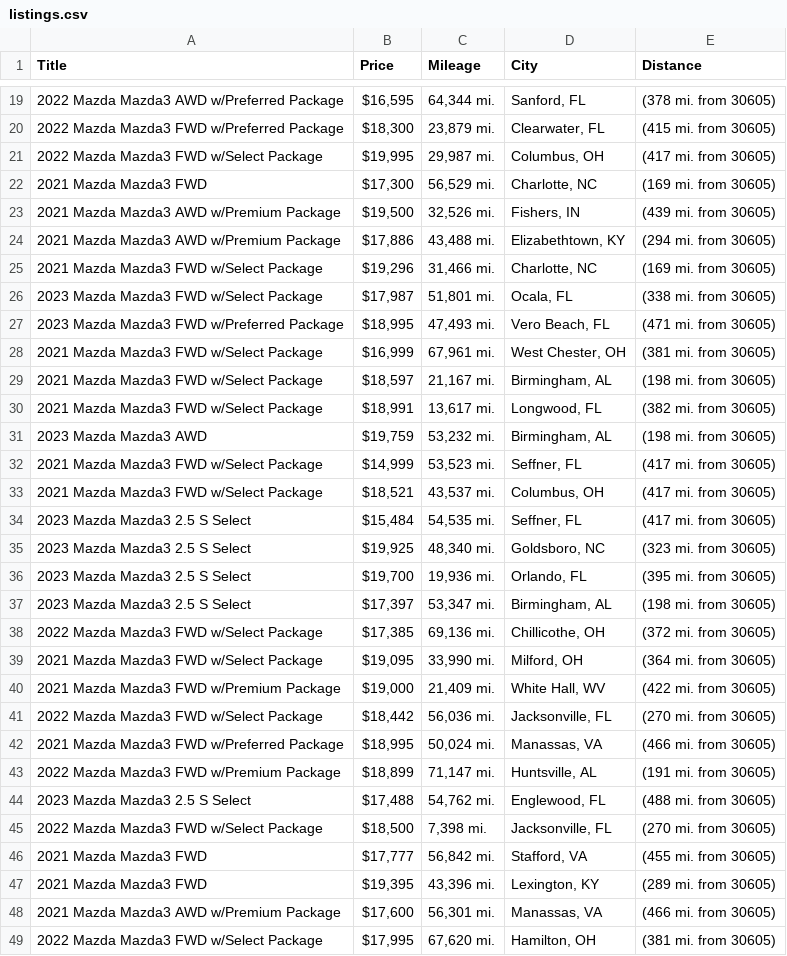
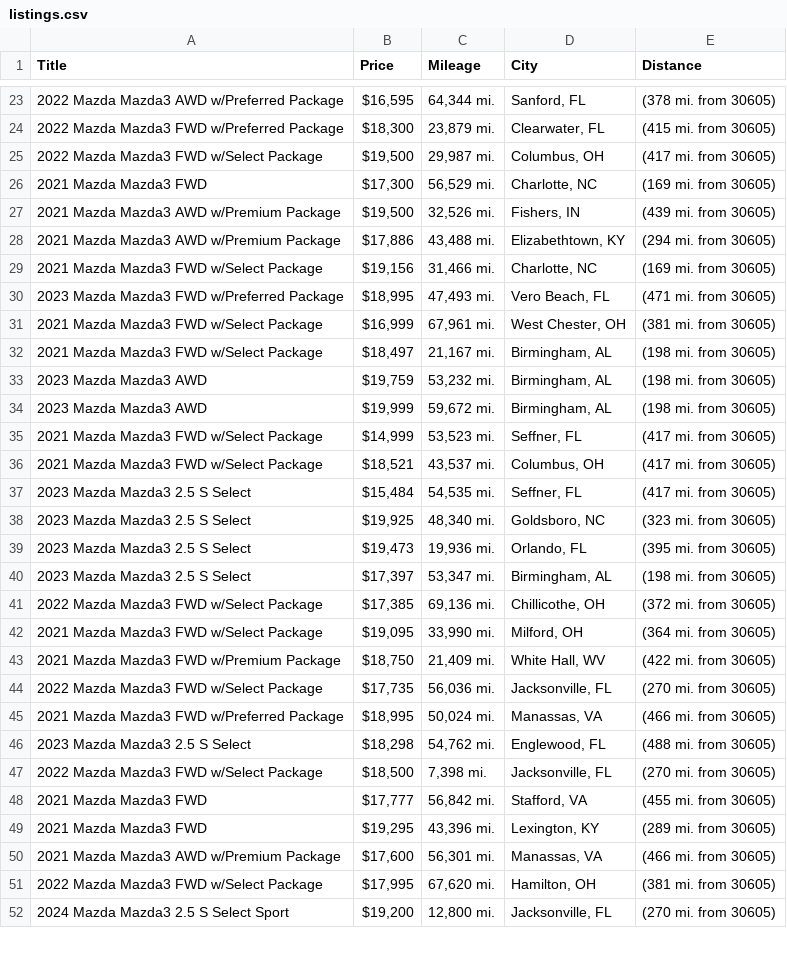
Before and after one commit to jwd0526/go-practice, a CSV file: listings.csv, drawn as a sheet; only a part is shown, gaps mark what is left out; the shorter side is filled out with more unchanged rows; the diff covers the shown part only.

```diff
--- a/listings.csv
+++ b/listings.csv
@@ -20,3 +24,3 @@ Title,Price,Mileage,City,Distance
 2022 Mazda Mazda3 FWD w/Preferred Package,"$18,300","23,879 mi.","Clearwater, FL",(415 mi. from 30605)
-2022 Mazda Mazda3 FWD w/Select Package,"$19,995","29,987 mi.","Columbus, OH",(417 mi. from 30605)
+2022 Mazda Mazda3 FWD w/Select Package,"$19,500","29,987 mi.","Columbus, OH",(417 mi. from 30605)
 2021 Mazda Mazda3 FWD,"$17,300","56,529 mi.","Charlotte, NC",(169 mi. from 30605)
@@ -24,9 +28,8 @@ Title,Price,Mileage,City,Distance
 2021 Mazda Mazda3 AWD w/Premium Package,"$17,886","43,488 mi.","Elizabethtown, KY",(294 mi. from 30605)
-2021 Mazda Mazda3 FWD w/Select Package,"$19,296","31,466 mi.","Charlotte, NC",(169 mi. from 30605)
-2023 Mazda Mazda3 FWD w/Select Package,"$17,987","51,801 mi.","Ocala, FL",(338 mi. from 30605)
+2021 Mazda Mazda3 FWD w/Select Package,"$19,156","31,466 mi.","Charlotte, NC",(169 mi. from 30605)
 2023 Mazda Mazda3 FWD w/Preferred Package,"$18,995","47,493 mi.","Vero Beach, FL",(471 mi. from 30605)
 2021 Mazda Mazda3 FWD w/Select Package,"$16,999","67,961 mi.","West Chester, OH",(381 mi. from 30605)
-2021 Mazda Mazda3 FWD w/Select Package,"$18,597","21,167 mi.","Birmingham, AL",(198 mi. from 30605)
-2021 Mazda Mazda3 FWD w/Select Package,"$18,991","13,617 mi.","Longwood, FL",(382 mi. from 30605)
+2021 Mazda Mazda3 FWD w/Select Package,"$18,497","21,167 mi.","Birmingham, AL",(198 mi. from 30605)
 2023 Mazda Mazda3 AWD,"$19,759","53,232 mi.","Birmingham, AL",(198 mi. from 30605)
+2023 Mazda Mazda3 AWD,"$19,999","59,672 mi.","Birmingham, AL",(198 mi. from 30605)
 2021 Mazda Mazda3 FWD w/Select Package,"$14,999","53,523 mi.","Seffner, FL",(417 mi. from 30605)
@@ -35,3 +38,3 @@ Title,Price,Mileage,City,Distance
 2023 Mazda Mazda3 2.5 S Select,"$19,925","48,340 mi.","Goldsboro, NC",(323 mi. from 30605)
-2023 Mazda Mazda3 2.5 S Select,"$19,700","19,936 mi.","Orlando, FL",(395 mi. from 30605)
+2023 Mazda Mazda3 2.5 S Select,"$19,473","19,936 mi.","Orlando, FL",(395 mi. from 30605)
 2023 Mazda Mazda3 2.5 S Select,"$17,397","53,347 mi.","Birmingham, AL",(198 mi. from 30605)
@@ -39,10 +42,9 @@ Title,Price,Mileage,City,Distance
 2021 Mazda Mazda3 FWD w/Select Package,"$19,095","33,990 mi.","Milford, OH",(364 mi. from 30605)
-2021 Mazda Mazda3 FWD w/Premium Package,"$19,000","21,409 mi.","White Hall, WV",(422 mi. from 30605)
-2022 Mazda Mazda3 FWD w/Select Package,"$18,442","56,036 mi.","Jacksonville, FL",(270 mi. from 30605)
+2021 Mazda Mazda3 FWD w/Premium Package,"$18,750","21,409 mi.","White Hall, WV",(422 mi. from 30605)
+2022 Mazda Mazda3 FWD w/Select Package,"$17,735","56,036 mi.","Jacksonville, FL",(270 mi. from 30605)
 2021 Mazda Mazda3 FWD w/Preferred Package,"$18,995","50,024 mi.","Manassas, VA",(466 mi. from 30605)
-2022 Mazda Mazda3 FWD w/Premium Package,"$18,899","71,147 mi.","Huntsville, AL",(191 mi. from 30605)
-2023 Mazda Mazda3 2.5 S Select,"$17,488","54,762 mi.","Englewood, FL",(488 mi. from 30605)
+2023 Mazda Mazda3 2.5 S Select,"$18,298","54,762 mi.","Englewood, FL",(488 mi. from 30605)
 2022 Mazda Mazda3 FWD w/Select Package,"$18,500","7,398 mi.","Jacksonville, FL",(270 mi. from 30605)
 2021 Mazda Mazda3 FWD,"$17,777","56,842 mi.","Stafford, VA",(455 mi. from 30605)
-2021 Mazda Mazda3 FWD,"$19,395","43,396 mi.","Lexington, KY",(289 mi. from 30605)
+2021 Mazda Mazda3 FWD,"$19,295","43,396 mi.","Lexington, KY",(289 mi. from 30605)
 2021 Mazda Mazda3 AWD w/Premium Package,"$17,600","56,301 mi.","Manassas, VA",(466 mi. from 30605)
```
Also changed, not shown: 13 added rows, 13 removed rows, 1 moved row and 5 edited cells elsewhere in this file, 1 other file.
